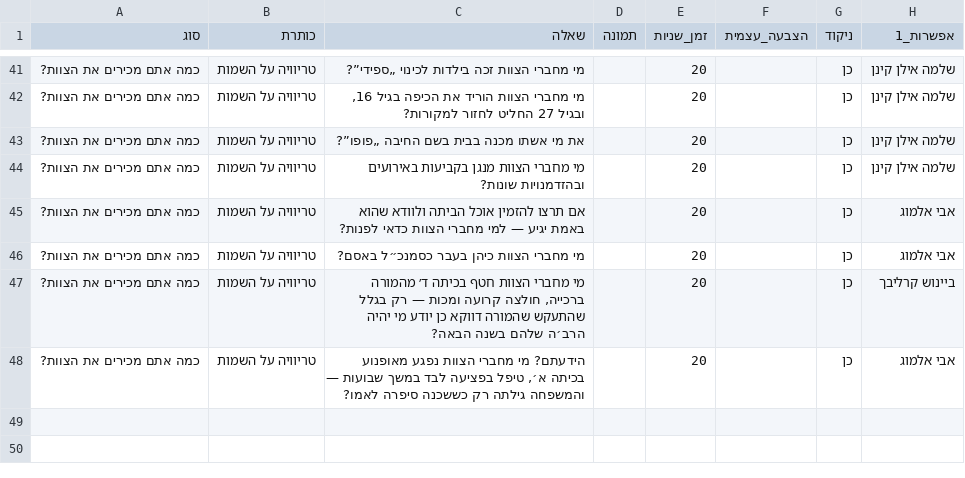
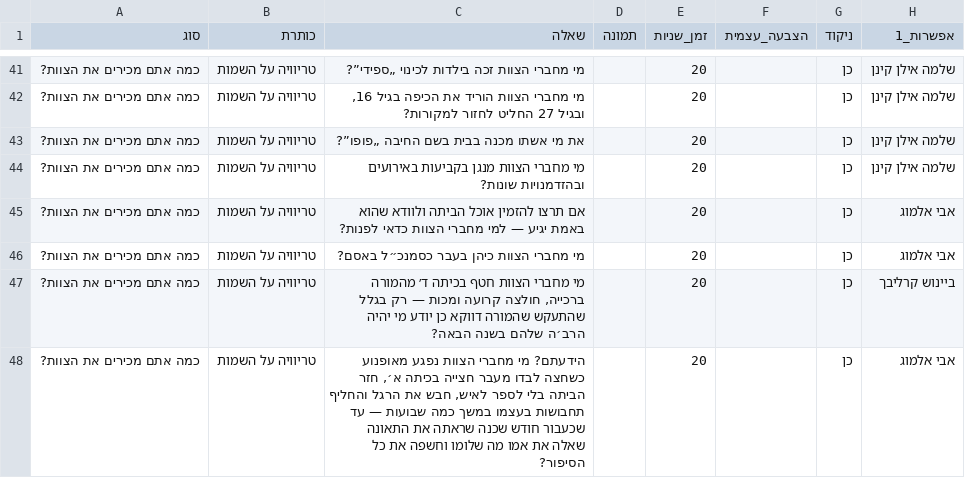
Before and after one commit to BEINUSH/tzevet-2, a CSV file: prisma/default-event.csv, drawn as a sheet; only a part is shown, gaps mark what is left out; the diff names each change by its address in the sheet, - before the commit and + after, or states it on an @@ line.

Commit message:
Expand Avi Almog childhood story

```diff
--- a/prisma/default-event.csv
+++ b/prisma/default-event.csv
-C48 (שאלה): …נפגע מאופנוע בכיתה א׳, טיפל בפציעה לבד במשך שבועות — והמשפחה גילתה רק כששכנה סיפרה לאמו?
+C48 (שאלה): …נפגע מאופנוע כשחצה לבדו מעבר חצייה בכיתה א׳, חזר הביתה בלי לספר לאיש, חבש את הרגל והחליף תחבושות בעצמו במשך כמה שבועות — עד שכעבור חודש שכנה שראתה את התאונה שאלה את אמו מה שלומו וחשפה את כל הסיפור?
```
